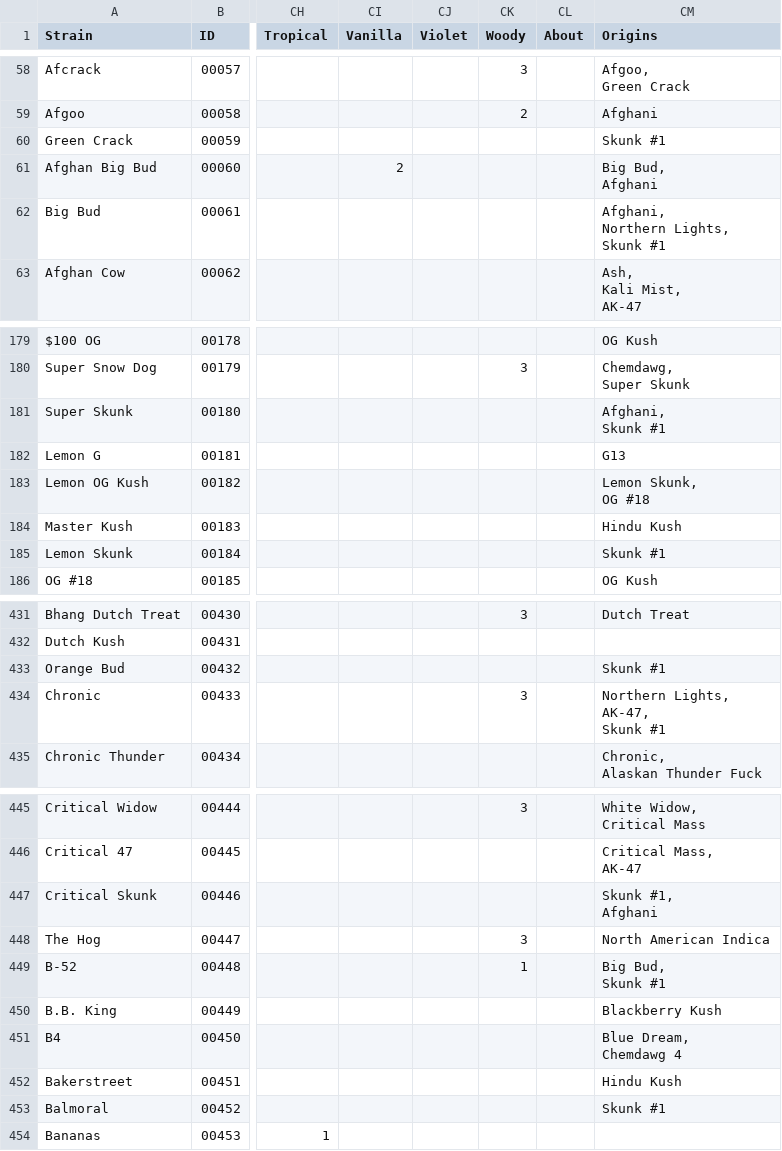
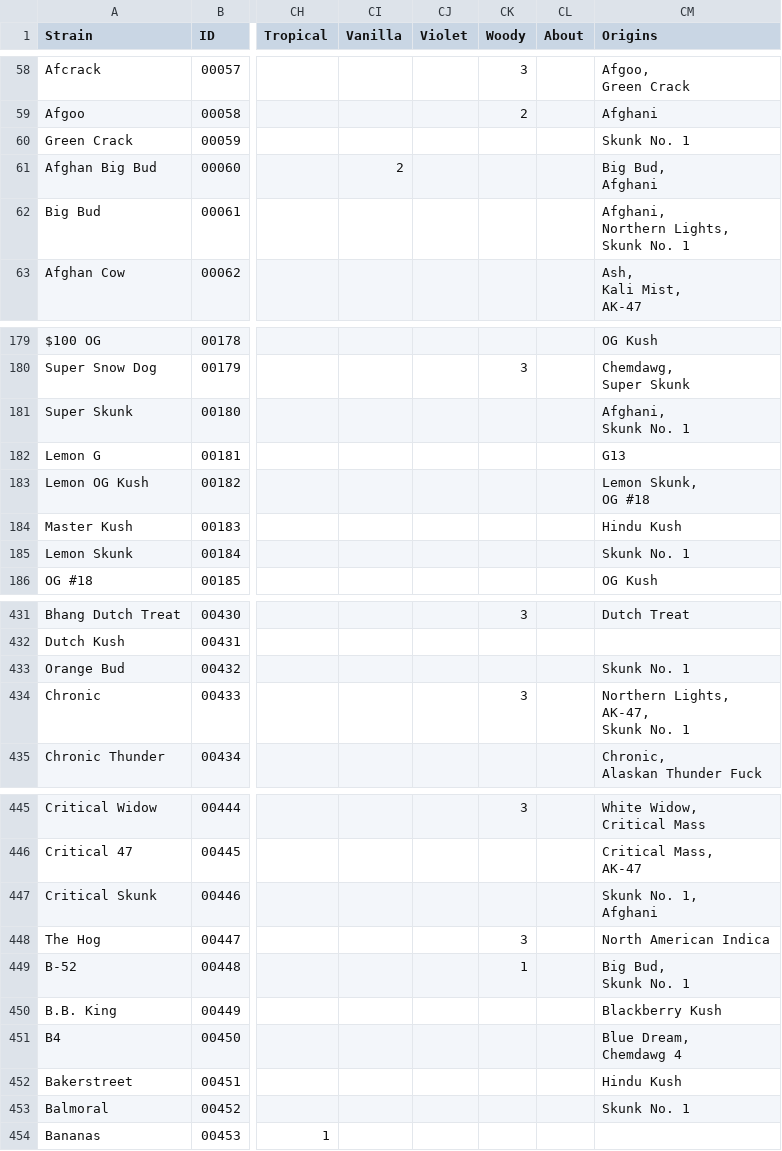
Before and after one commit to keizir/strainrx, a CSV file: data/full_strain_db.csv, drawn as a sheet; only a part is shown, gaps mark what is left out; ↵ is a line break in a cell; the diff covers the shown part only; the diff names each change by its address in the sheet, - before the commit and + after, or states it on an @@ line.

Commit message:
WEED-86 - Update strain origins (#99)

```diff
--- a/data/full_strain_db.csv
+++ b/data/full_strain_db.csv
-CM60 (Origins): Skunk #1
+CM60 (Origins): Skunk No. 1
-CM62 (Origins): Afghani, ↵ Northern Lights, ↵ Skunk #1
+CM62 (Origins): Afghani, ↵ Northern Lights, ↵ Skunk No. 1
-CM181 (Origins): Afghani, ↵ Skunk #1
+CM181 (Origins): Afghani, ↵ Skunk No. 1
-CM185 (Origins): Skunk #1
+CM185 (Origins): Skunk No. 1
-CM433 (Origins): Skunk #1
+CM433 (Origins): Skunk No. 1
-CM434 (Origins): Northern Lights, ↵ AK-47, ↵ Skunk #1
+CM434 (Origins): Northern Lights, ↵ AK-47, ↵ Skunk No. 1
-CM447 (Origins): Skunk #1, ↵ Afghani
+CM447 (Origins): Skunk No. 1, ↵ Afghani
-CM449 (Origins): Big Bud, ↵ Skunk #1
+CM449 (Origins): Big Bud, ↵ Skunk No. 1
-CM453 (Origins): Skunk #1
+CM453 (Origins): Skunk No. 1
```
Also changed, not shown: 48 edited cells elsewhere in this file.
